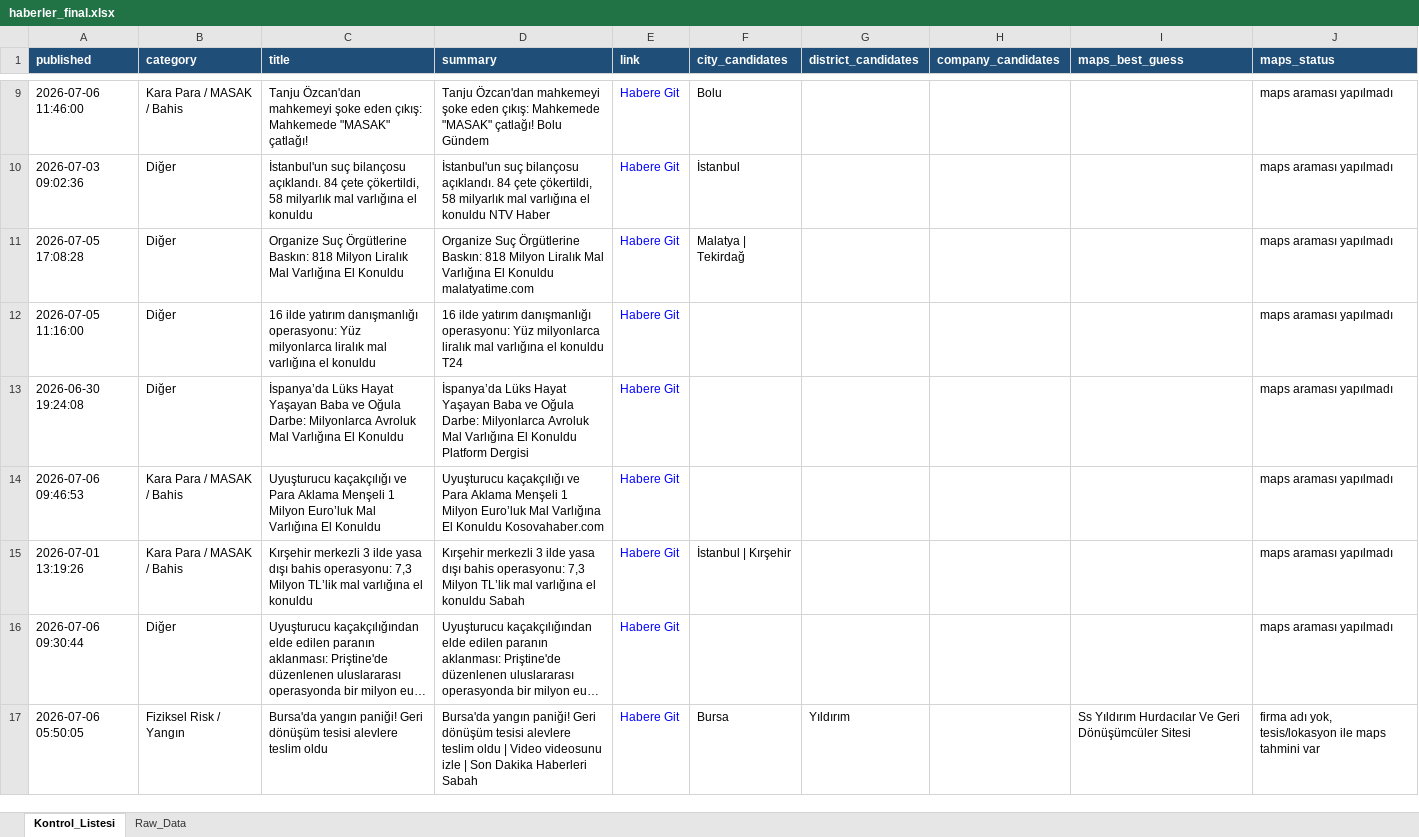
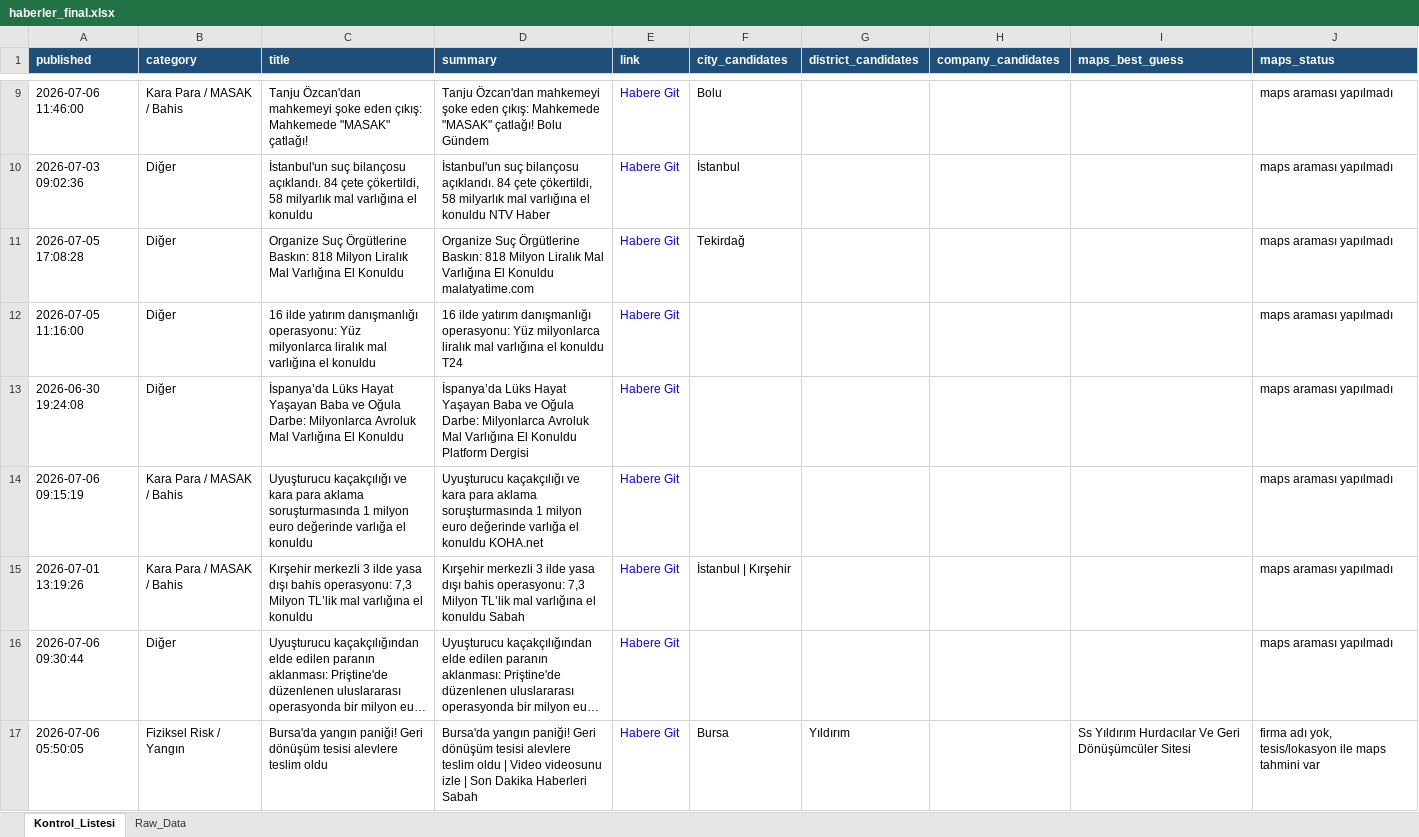
Before and after one commit to MuhammedMustafaSungur/haber-risk-monitor, an Excel workbook: data/haberler_final.xlsx, sheet Kontrol_Listesi, drawn as a sheet; only a part is shown, gaps mark what is left out; long unchanged cells end in …; values as stored, in another font and other column widths than the file's, no borders; the diff covers the shown part only; the diff names each change by its address in the sheet, - before the commit and + after, or states it on an @@ line.

```diff
--- a/data/haberler_final.xlsx (sheet Kontrol_Listesi)
+++ b/data/haberler_final.xlsx (sheet Kontrol_Listesi)
-F11 (city_candidates): Malatya | Tekirdağ
+F11 (city_candidates): Tekirdağ
-A14 (published): 2026-07-06 09:46:53
+A14 (published): 2026-07-06 09:15:19
-C14 (title): …kaçakçılığı ve Para Aklama Menşeli 1 Milyon Euro’luk Mal Varlığına El Konuldu
+C14 (title): …kaçakçılığı ve kara para aklama soruşturmasında 1 milyon euro değerinde varlığa el konuldu
-D14 (summary): …kaçakçılığı ve Para Aklama Menşeli 1 Milyon Euro’luk Mal Varlığına El Konuldu Kosovahaber.com
+D14 (summary): …kaçakçılığı ve kara para aklama soruşturmasında 1 milyon euro değerinde varlığa el konuldu KOHA.net
```
Also changed, not shown: 25 added rows, 29 removed rows, 14 moved rows and 68 edited cells elsewhere in this sheet, sheet Raw_Data, 1 other file.
